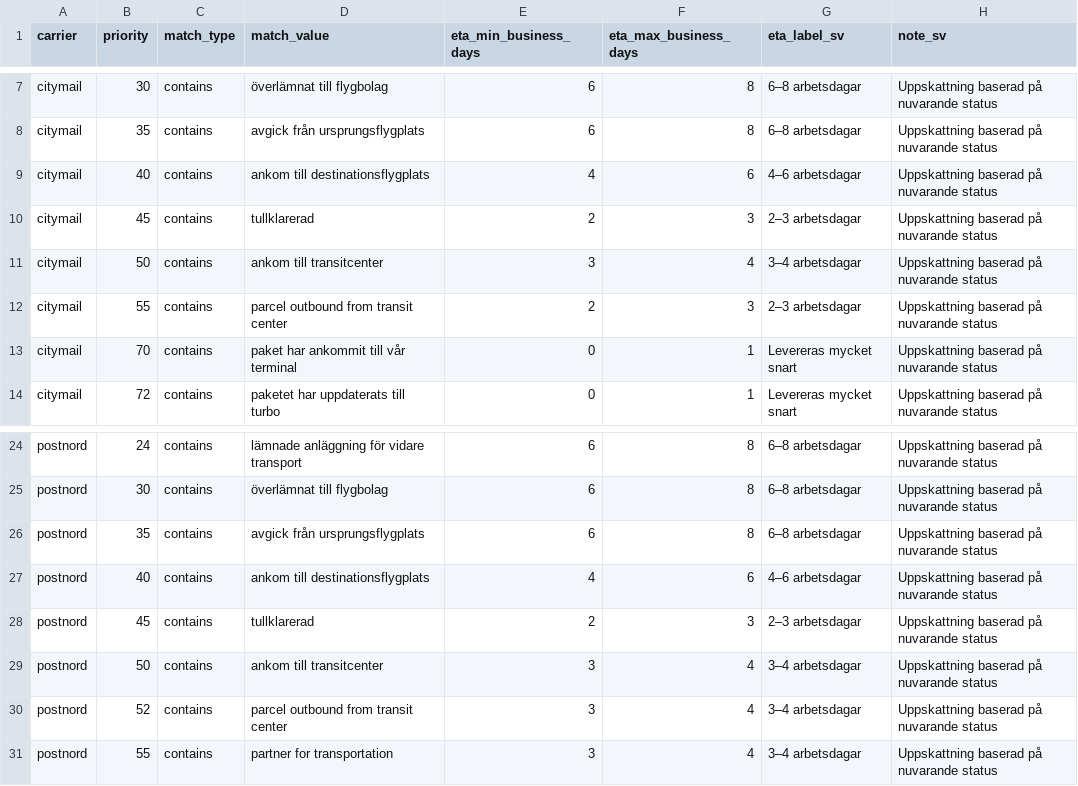
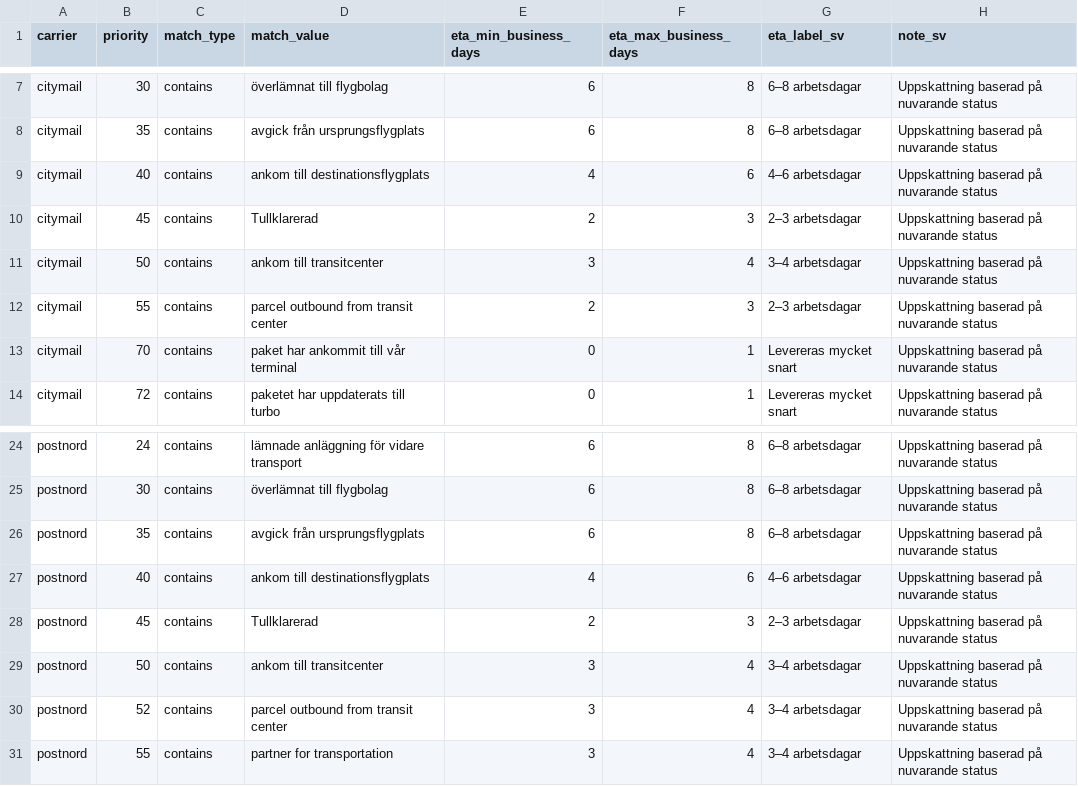
Before and after one commit to icefut/track2, a CSV file: api/eta-logistics-rules-icefot.csv, drawn as a sheet; only a part is shown, gaps mark what is left out.

Commit message:
Update eta-logistics-rules-icefot.csv

```diff
--- a/api/eta-logistics-rules-icefot.csv
+++ b/api/eta-logistics-rules-icefot.csv
@@ -9,3 +9,3 @@ citymail,35,contains,avgick från ursprungsflygplats,6,8,6–8 arbetsdagar,Uppsk
 citymail,40,contains,ankom till destinationsflygplats,4,6,4–6 arbetsdagar,Uppskattning baserad på nuvarande status
-citymail,45,contains,tullklarerad,2,3,2–3 arbetsdagar,Uppskattning baserad på nuvarande status
+citymail,45,contains,Tullklarerad,2,3,2–3 arbetsdagar,Uppskattning baserad på nuvarande status
 citymail,50,contains,ankom till transitcenter,3,4,3–4 arbetsdagar,Uppskattning baserad på nuvarande status
@@ -27,3 +27,3 @@ postnord,35,contains,avgick från ursprungsflygplats,6,8,6–8 arbetsdagar,Uppsk
 postnord,40,contains,ankom till destinationsflygplats,4,6,4–6 arbetsdagar,Uppskattning baserad på nuvarande status
-postnord,45,contains,tullklarerad,2,3,2–3 arbetsdagar,Uppskattning baserad på nuvarande status
+postnord,45,contains,Tullklarerad,2,3,2–3 arbetsdagar,Uppskattning baserad på nuvarande status
 postnord,50,contains,ankom till transitcenter,3,4,3–4 arbetsdagar,Uppskattning baserad på nuvarande status
```
